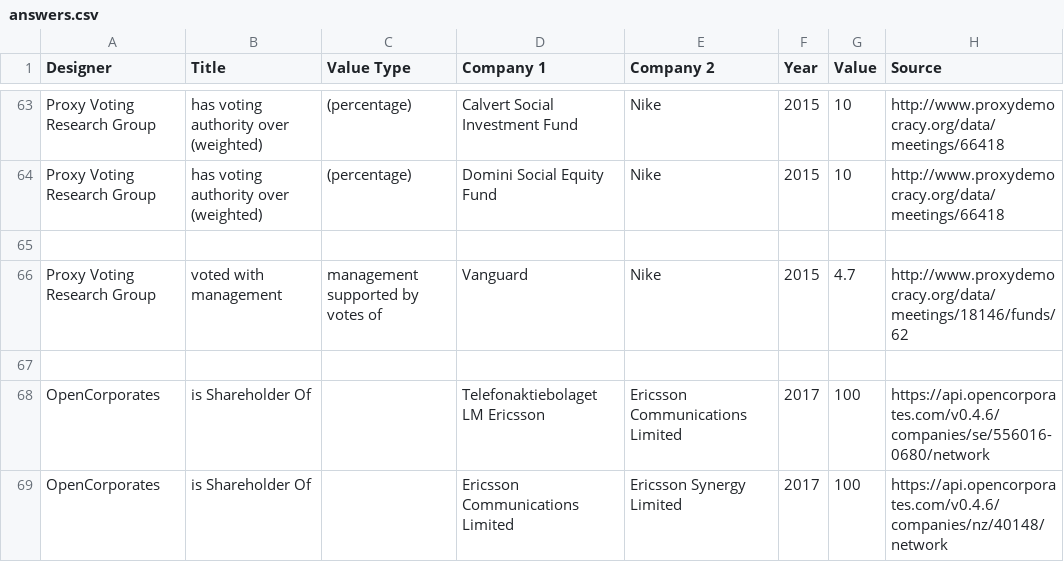
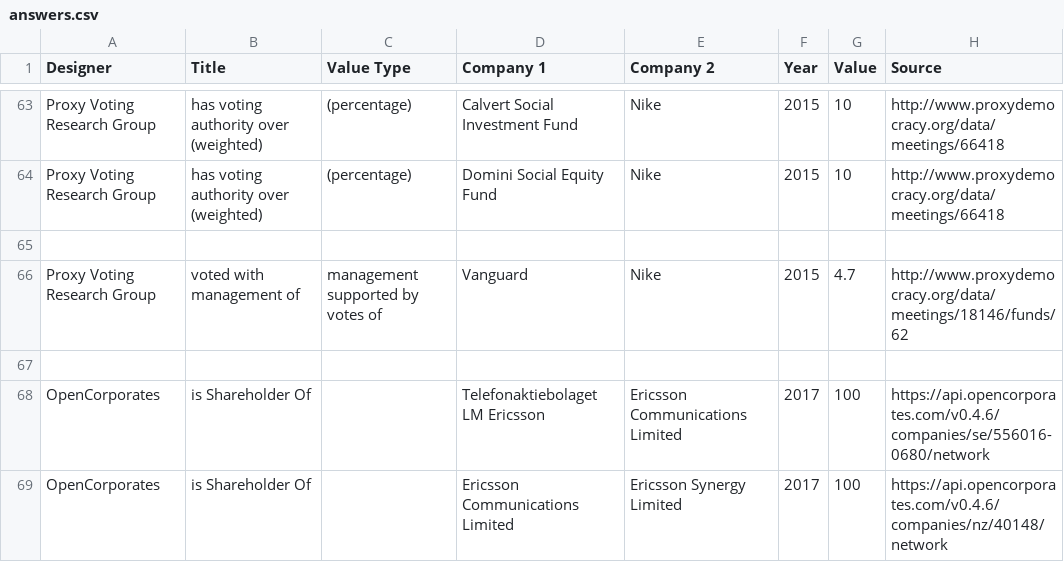
Before and after one commit to wikirate/wikirate, a CSV file: script/csv_import/relationship/data/answers.csv, drawn as a sheet; only a part is shown, gaps mark what is left out.

Commit message:
woring on relationship answers

```diff
--- a/script/csv_import/relationship/data/answers.csv
+++ b/script/csv_import/relationship/data/answers.csv
@@ -65,3 +65,3 @@ Proxy Voting Research Group,has voting authority over (weighted),(percentage) ,D
 ,,,,,,,
-Proxy Voting Research Group,voted with management,management supported by votes of,Vanguard,Nike,2015,4.7,http://www.proxydemocracy.org/data/meetings/18146/funds/62
+Proxy Voting Research Group,voted with management of,management supported by votes of,Vanguard,Nike,2015,4.7,http://www.proxydemocracy.org/data/meetings/18146/funds/62
 ,,,,,,,
```
Also changed, not shown: 13 other files.
